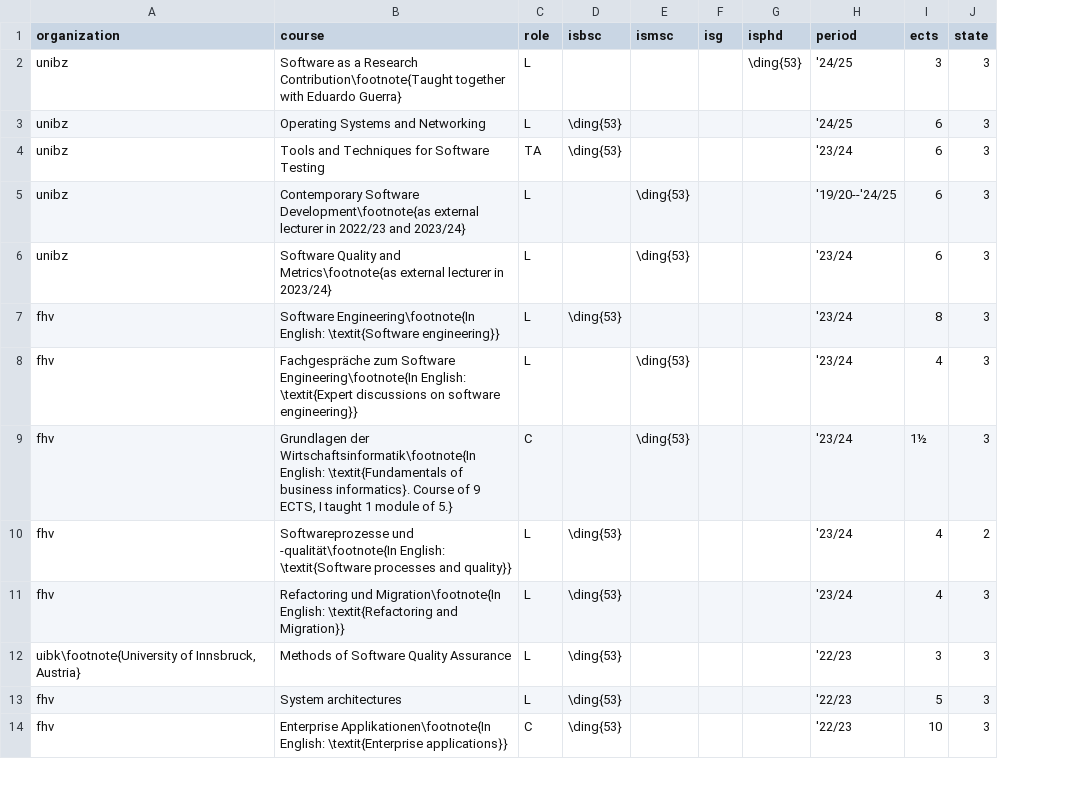
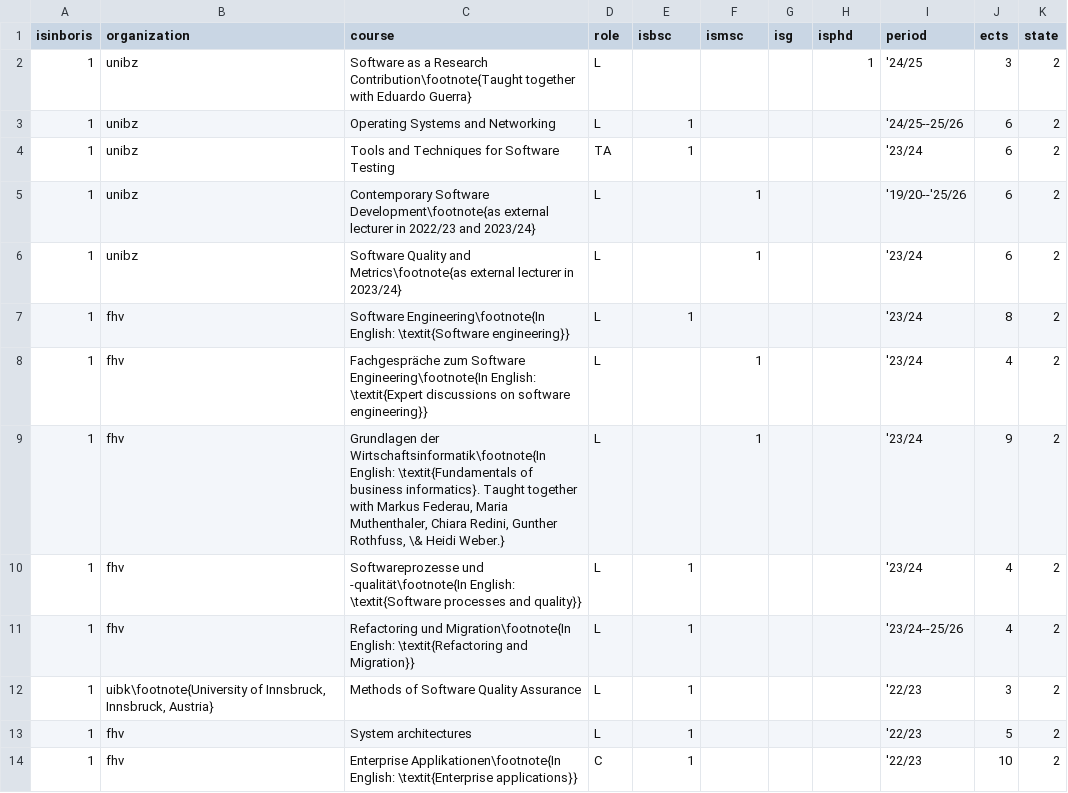
Before and after one commit to ajanes/ajanes.github.io, a CSV file: data/05-1-teaching_experience.csv, drawn as a sheet; only a part is shown; removed rows and columns are numbered as before the commit, all else as after; the diff covers the shown part only; the diff names each change by its address in the sheet, - before the commit and + after, or states it on an @@ line.

```diff
--- a/data/05-1-teaching_experience.csv
+++ b/data/05-1-teaching_experience.csv
+column A (isinboris), rows 2-8: all 1; rows 10-14: all 1
-H2 (isphd): \ding{53}
+H2 (isphd): 1
-K2:K8 (state): 3
+K2:K8 (state): 2
-E3:E4 (isbsc): \ding{53}
+E3:E4 (isbsc): 1
-I3 (period): '24/25
+I3 (period): '24/25--25/26
-F5:F6 (ismsc): \ding{53}
+F5:F6 (ismsc): 1
-I5 (period): '19/20--'24/25
+I5 (period): '19/20--'25/26
-E7 (isbsc): \ding{53}
+E7 (isbsc): 1
-F8 (ismsc): \ding{53}
+F8 (ismsc): 1
-row 9: fhv | Grundlagen der Wirtschaftsinformatik\footnote{In English: \textit{Fundamentals of business informatics}. Course of 9 ECTS, I taught 1 module of 5.} | C |  | \ding{53} |  |  | '23/24 | 1½ | 3
+row 9: 1 | fhv | Grundlagen der Wirtschaftsinformatik\footnote{In English: \textit{Fundamentals of business informatics}. Taught together with Markus Federau, Maria Muthenthaler, Chiara Redini, Gunther Rothfuss, \& Heidi Weber.} | L |  | 1 |  |  | '23/24 | 9 | 2
-E10:E14 (isbsc): \ding{53}
+E10:E14 (isbsc): 1
-I11 (period): '23/24
+I11 (period): '23/24--25/26
-K11:K14 (state): 3
+K11:K14 (state): 2
-B12 (organization): …of Innsbruck, Austria}
+B12 (organization): …of Innsbruck, Innsbruck, Austria}
```
Also changed, not shown: 62 edited cells elsewhere in this file, data/06-3-organization_events.csv, data/09-3-publications_conference.csv, 5 other files.
